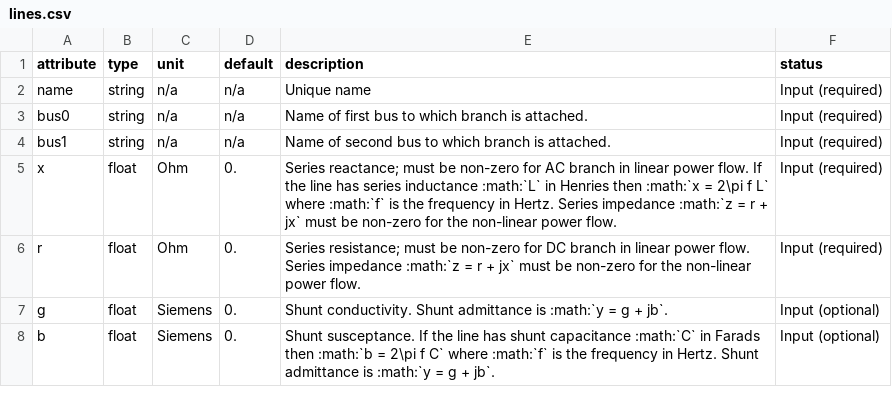
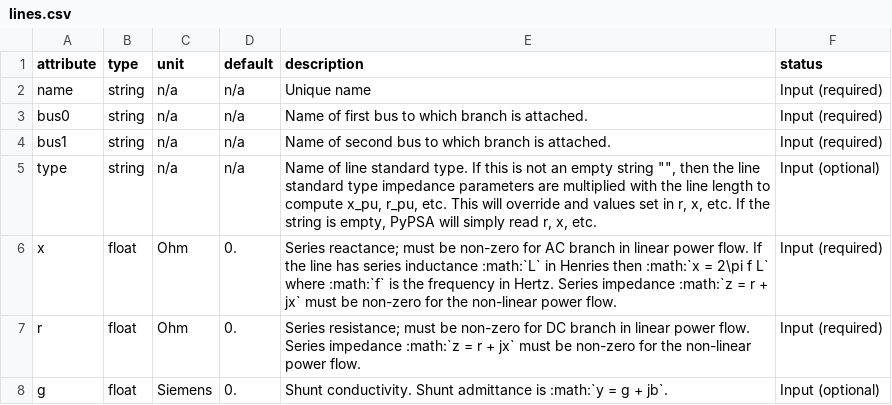
Before and after one commit to PyPSA/PyPSA, a CSV file: pypsa/component_attrs/lines.csv, drawn as a sheet; only a part is shown; the shorter side is filled out with more unchanged rows.

Commit message:
Add standard types for lines and transformers
Based largely on pandapower's implementation of standard types.

```diff
--- a/pypsa/component_attrs/lines.csv
+++ b/pypsa/component_attrs/lines.csv
@@ -4,2 +4,3 @@ bus0,string,n/a,n/a,Name of first bus to which branch is attached.,Input (requir
 bus1,string,n/a,n/a,Name of second bus to which branch is attached.,Input (required)
+type,string,n/a,n/a,"Name of line standard type. If this is not an empty string """", then the line standard type impedance parameters are multiplied with the line length to compute x_pu, r_pu, etc. This will override and values set in r, x, etc. If the string is empty, PyPSA will simply read r, x, etc.",Input (optional)
 x,float,Ohm,0.,Series reactance; must be non-zero for AC branch in linear power flow. If the line has series inductance :math:`L` in Henries then :math:`x = 2\pi f L` where :math:`f` is the frequency in Hertz. Series impedance :math:`z = r + jx` must be non-zero for the non-linear power flow.,Input (required)
```
Also changed, not shown: pypsa/component_attrs/transformers.csv, pypsa/components.csv, 7 other files.
